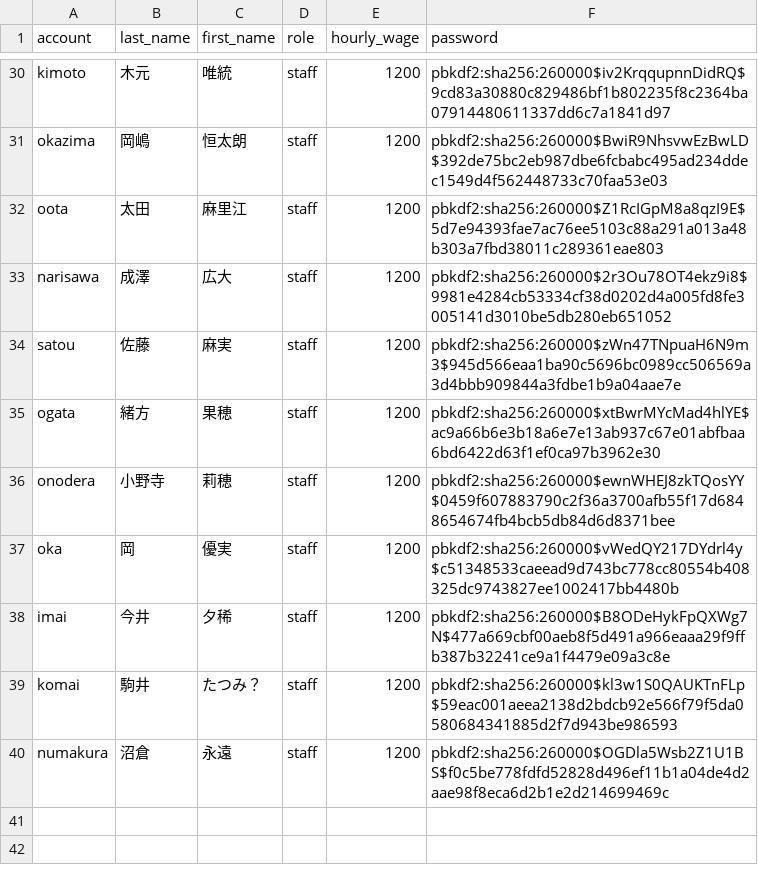
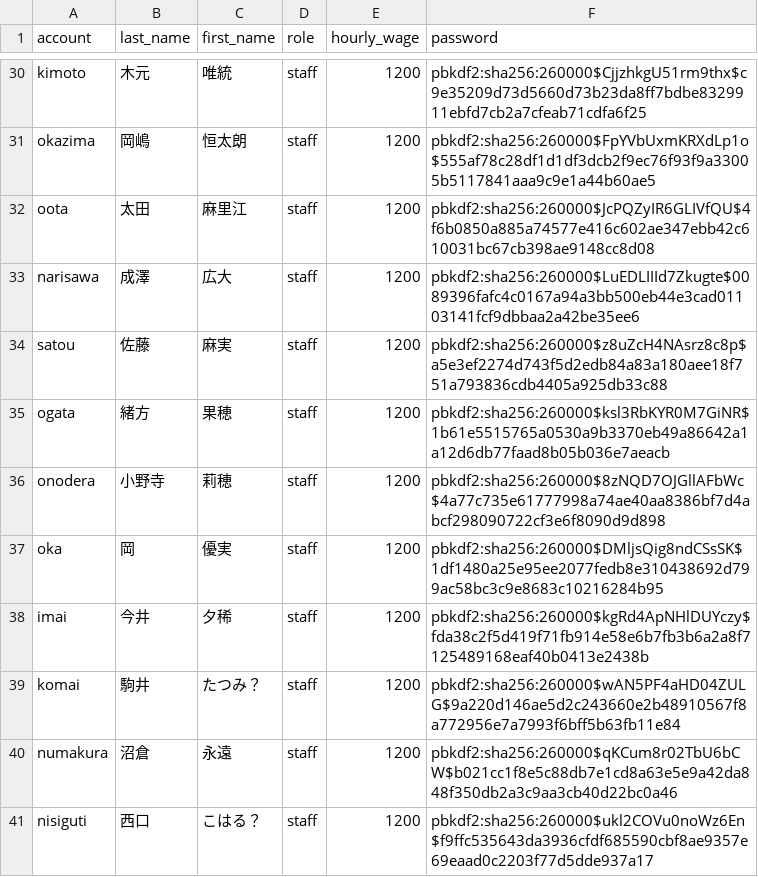
Before and after one commit to 0Tsuki3/shift_auth_system_prototype, a CSV file: auth.csv, drawn as a sheet; only a part is shown, gaps mark what is left out; the diff covers the shown part only; the diff names each change by its address in the sheet, - before the commit and + after, or states it on an @@ line.

```diff
--- a/auth.csv
+++ b/auth.csv
-F30 (password): pbkdf2:sha256:260000$iv2KrqqupnnDidRQ$9cd83a30880c829486bf1b802235f8c2364ba07914480611337dd6c7a1841d97
+F30 (password): pbkdf2:sha256:260000$CjjzhkgU51rm9thx$c9e35209d73d5660d73b23da8ff7bdbe8329911ebfd7cb2a7cfeab71cdfa6f25
-F31 (password): pbkdf2:sha256:260000$BwiR9NhsvwEzBwLD$392de75bc2eb987dbe6fcbabc495ad234ddec1549d4f562448733c70faa53e03
+F31 (password): pbkdf2:sha256:260000$FpYVbUxmKRXdLp1o$555af78c28df1d1df3dcb2f9ec76f93f9a33005b5117841aaa9c9e1a44b60ae5
-F32 (password): pbkdf2:sha256:260000$Z1RcIGpM8a8qzI9E$5d7e94393fae7ac76ee5103c88a291a013a48b303a7fbd38011c289361eae803
+F32 (password): pbkdf2:sha256:260000$JcPQZyIR6GLIVfQU$4f6b0850a885a74577e416c602ae347ebb42c610031bc67cb398ae9148cc8d08
-F33 (password): pbkdf2:sha256:260000$2r3Ou78OT4ekz9i8$9981e4284cb53334cf38d0202d4a005fd8fe3005141d3010be5db280eb651052
+F33 (password): pbkdf2:sha256:260000$LuEDLIIId7Zkugte$0089396fafc4c0167a94a3bb500eb44e3cad01103141fcf9dbbaa2a42be35ee6
-F34 (password): pbkdf2:sha256:260000$zWn47TNpuaH6N9m3$945d566eaa1ba90c5696bc0989cc506569a3d4bbb909844a3fdbe1b9a04aae7e
+F34 (password): pbkdf2:sha256:260000$z8uZcH4NAsrz8c8p$a5e3ef2274d743f5d2edb84a83a180aee18f751a793836cdb4405a925db33c88
-F35 (password): pbkdf2:sha256:260000$xtBwrMYcMad4hlYE$ac9a66b6e3b18a6e7e13ab937c67e01abfbaa6bd6422d63f1ef0ca97b3962e30
+F35 (password): pbkdf2:sha256:260000$ksl3RbKYR0M7GiNR$1b61e5515765a0530a9b3370eb49a86642a1a12d6db77faad8b05b036e7aeacb
-F36 (password): pbkdf2:sha256:260000$ewnWHEJ8zkTQosYY$0459f607883790c2f36a3700afb55f17d6848654674fb4bcb5db84d6d8371bee
+F36 (password): pbkdf2:sha256:260000$8zNQD7OJGllAFbWc$4a77c735e61777998a74ae40aa8386bf7d4abcf298090722cf3e6f8090d9d898
-F37 (password): pbkdf2:sha256:260000$vWedQY217DYdrl4y$c51348533caeead9d743bc778cc80554b408325dc9743827ee1002417bb4480b
+F37 (password): pbkdf2:sha256:260000$DMljsQig8ndCSsSK$1df1480a25e95ee2077fedb8e310438692d799ac58bc3c9e8683c10216284b95
-F38 (password): pbkdf2:sha256:260000$B8ODeHykFpQXWg7N$477a669cbf00aeb8f5d491a966eaaa29f9ffb387b32241ce9a1f4479e09a3c8e
+F38 (password): pbkdf2:sha256:260000$kgRd4ApNHlDUYczy$fda38c2f5d419f71fb914e58e6b7fb3b6a2a8f7125489168eaf40b0413e2438b
-F39 (password): pbkdf2:sha256:260000$kl3w1S0QAUKTnFLp$59eac001aeea2138d2bdcb92e566f79f5da0580684341885d2f7d943be986593
+F39 (password): pbkdf2:sha256:260000$wAN5PF4aHD04ZULG$9a220d146ae5d2c243660e2b48910567f8a772956e7a7993f6bff5b63fb11e84
-F40 (password): pbkdf2:sha256:260000$OGDla5Wsb2Z1U1BS$f0c5be778fdfd52828d496ef11b1a04de4d2aae98f8eca6d2b1e2d214699469c
+F40 (password): pbkdf2:sha256:260000$qKCum8r02TbU6bCW$b021cc1f8e5c88db7e1cd8a63e5e9a42da848f350db2a3c9aa3cb40d22bc0a46
+row 41: nisiguti | 西口 | こはる？ | staff | 1200 | pbkdf2:sha256:260000$ukl2COVu0noWz6En$f9ffc535643da3936cfdf685590cbf8ae9357e69eaad0c2203f77d5dde937a17
```
Also changed, not shown: 27 edited cells elsewhere in this file, data/notes/notes_2025-06.csv, data/shift/shift_2025-06.csv, 13 other files.
